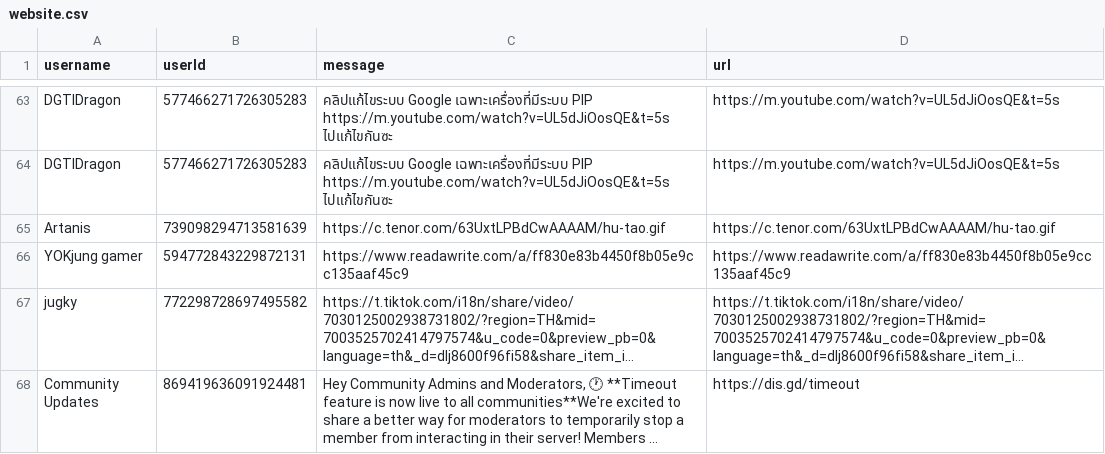
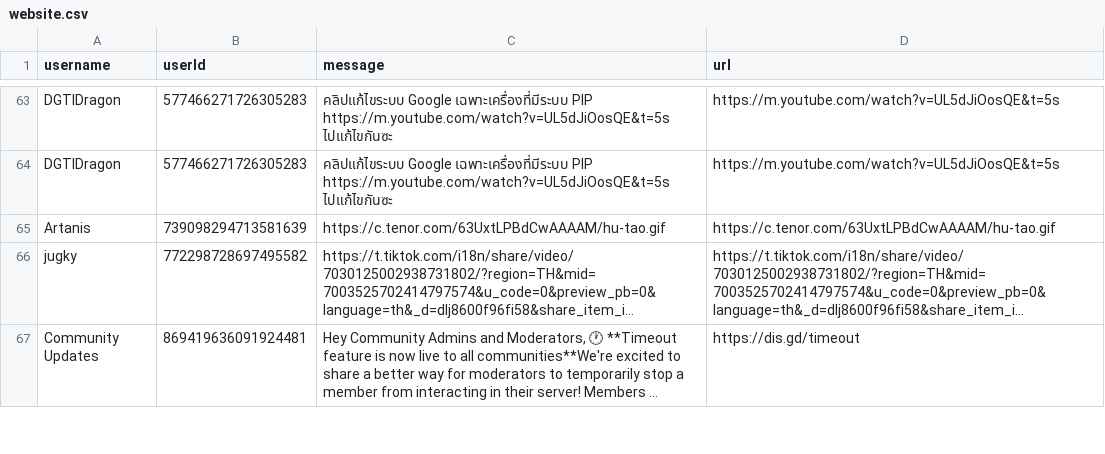
Before and after one commit to Pasitha/JKC-Discord-Bot, a CSV file: database/website.csv, drawn as a sheet; only a part is shown, gaps mark what is left out; long unchanged cells end in …; the diff names each change by its address in the sheet, - before the commit and + after, or states it on an @@ line.

Commit message:
Update website.csv

```diff
--- a/database/website.csv
+++ b/database/website.csv
-row 66: YOKjung gamer | 594772843229872131 | https://www.readawrite.com/a/ff830e83b4450f8b05e9cc135aaf45c9 | https://www.readawrite.com/a/ff830e83b4450f8b05e9cc135aaf45c9
```
